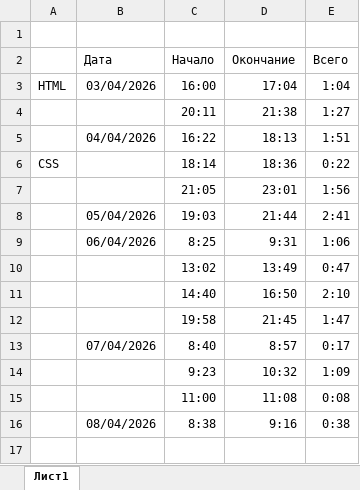
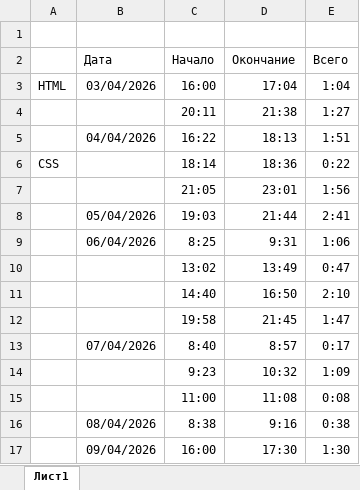
Before and after one commit to my-user-git/one-page, an Excel workbook: local/время-выполнения.xlsx, sheet Лист1, drawn as a sheet; values as stored, in another font and other column widths than the file's, no borders; the diff names each change by its address in the sheet, - before the commit and + after, or states it on an @@ line.

```diff
--- a/local/время-выполнения.xlsx (sheet Лист1)
+++ b/local/время-выполнения.xlsx (sheet Лист1)
+row 17:  | 09/04/2026 | 16:00 | 17:30 | 1:30
```
Also changed, not shown: 4 other files.
